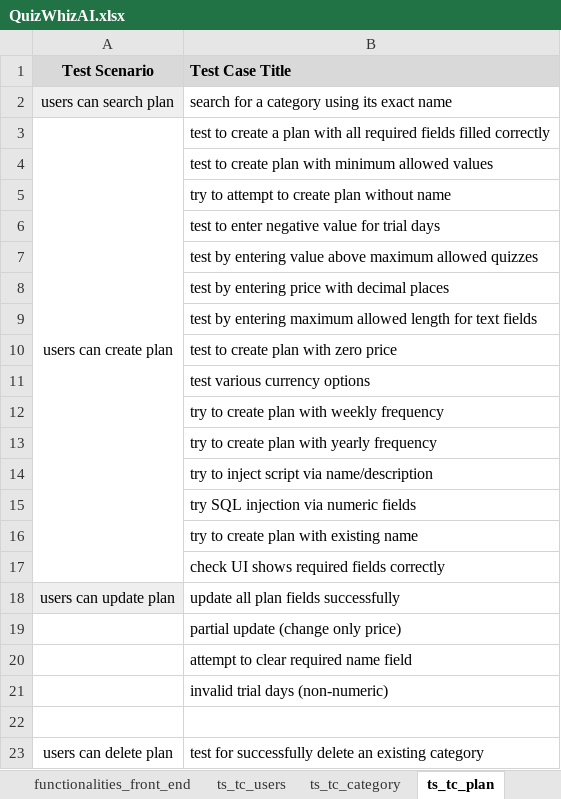
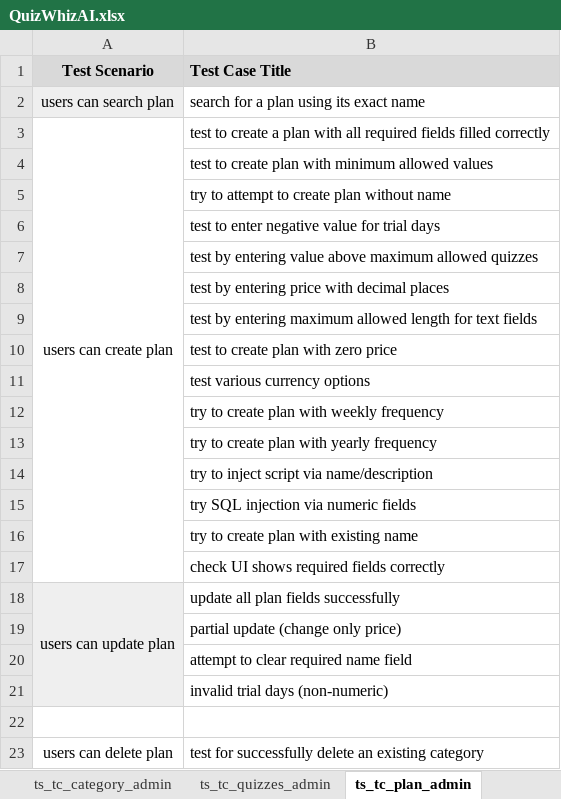
Before and after one commit to Rakib646/SQA_Projects, an Excel workbook: QuizWhizAI.xlsx, sheet ts_tc_plan_admin, drawn as a sheet; values as stored, in another font and other column widths than the file's, no borders; the diff names each change by its address in the sheet, - before the commit and + after, or states it on an @@ line.

```diff
--- a/QuizWhizAI.xlsx (sheet ts_tc_plan_admin)
+++ b/QuizWhizAI.xlsx (sheet ts_tc_plan_admin)
-sheet tab: ts_tc_category
+sheet tab: ts_tc_category_admin
-sheet tab: ts_tc_plan
+sheet tab: ts_tc_plan_admin
+sheet tab: ts_tc_quizzes_admin
-B2 (Test Case Title): search for a category using its exact name
+B2 (Test Case Title): search for a plan using its exact name
+A18:A21 merged
-A19:A21 fill: none
+A19:A21 fill: #EFEFEF
```
Also changed, not shown: sheet ts_tc_users_admin, other sheet tabs.
